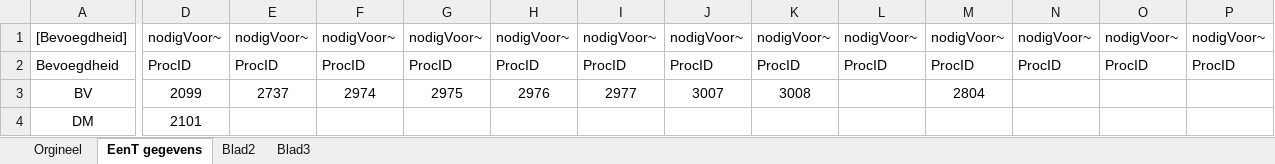
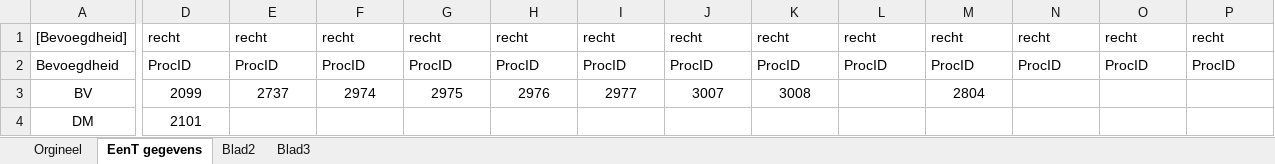
Before and after one commit to AmpersandTarski/ampersand-models, an Excel workbook: MDT/DienstenCatalogus/BevoegdhedenEenT.xlsx, sheet EenT gegevens, drawn as a sheet; only a part is shown, gaps mark what is left out; values as stored, in another font and other column widths than the file's, no borders; the diff covers the shown part only; the diff names each change by its address in the sheet, - before the commit and + after, or states it on an @@ line.

```diff
--- a/MDT/DienstenCatalogus/BevoegdhedenEenT.xlsx (sheet EenT gegevens)
+++ b/MDT/DienstenCatalogus/BevoegdhedenEenT.xlsx (sheet EenT gegevens)
-D1: nodigVoor~
+D1: recht
-E1: nodigVoor~
+E1: recht
-F1: nodigVoor~
+F1: recht
-G1: nodigVoor~
+G1: recht
-H1: nodigVoor~
+H1: recht
-I1: nodigVoor~
+I1: recht
-J1: nodigVoor~
+J1: recht
-K1: nodigVoor~
+K1: recht
-L1: nodigVoor~
+L1: recht
-M1: nodigVoor~
+M1: recht
-N1: nodigVoor~
+N1: recht
-O1: nodigVoor~
+O1: recht
-P1: nodigVoor~
+P1: recht
```
Also changed, not shown: 2 edited cells elsewhere in this sheet, 5 other files.
